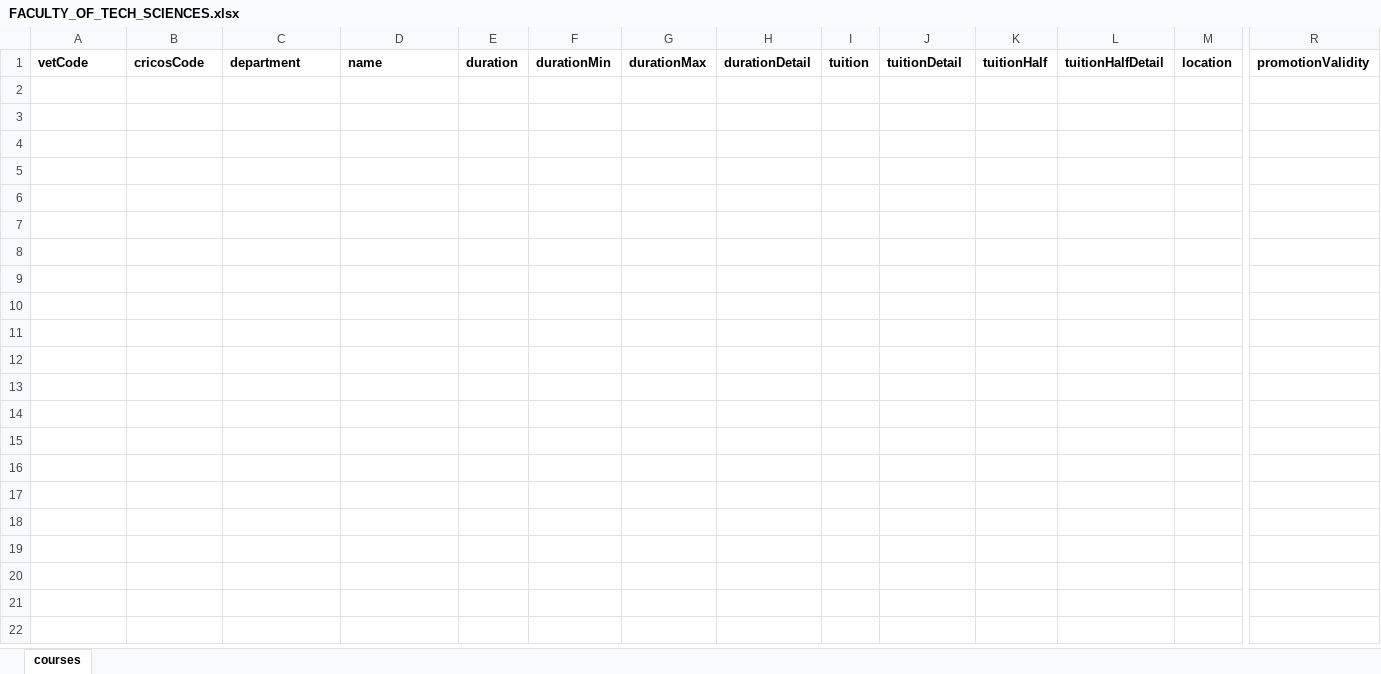
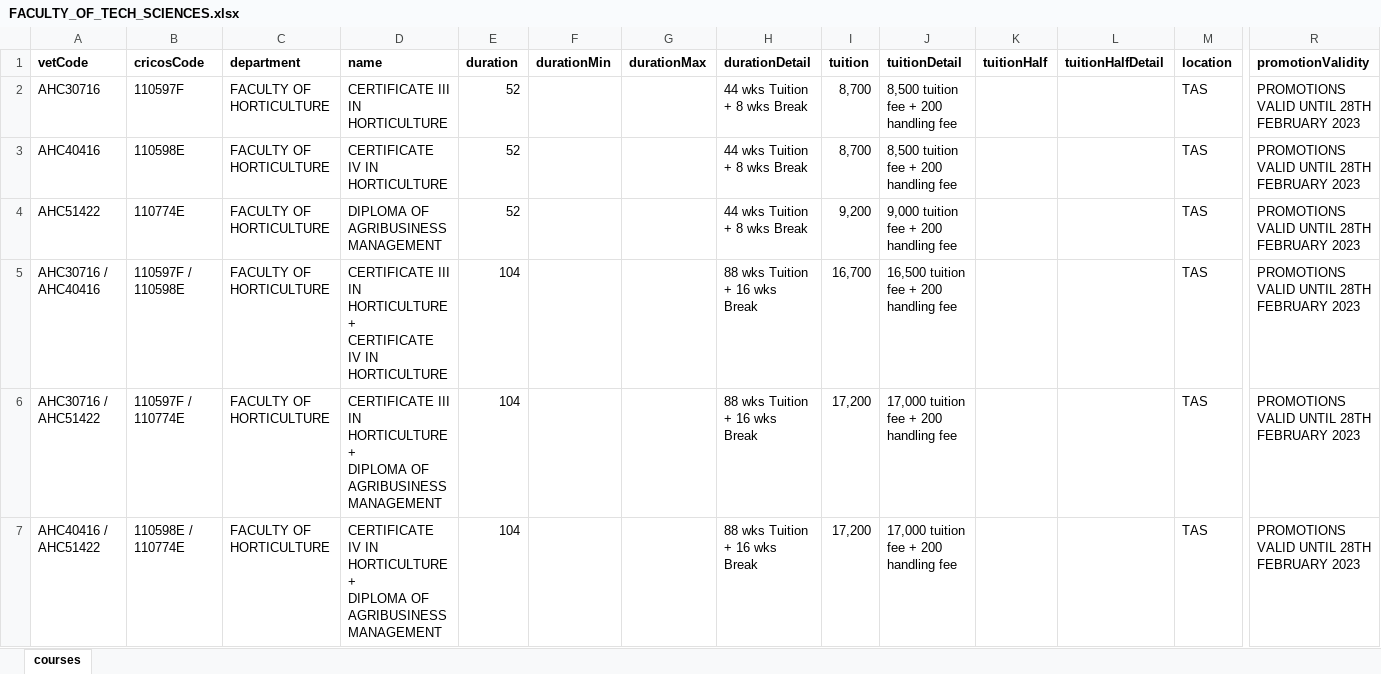
Before and after one commit to Viskee-Consultancy/Viskee-Consultancy-Configuration, an Excel workbook: courses/excel/onshore/coe/avta/promotions/FACULTY_OF_TECH_SCIENCES.xlsx, sheet courses, drawn as a sheet; only a part is shown, gaps mark what is left out; values as stored, in another font and other column widths than the file's, no borders; rows hold the shown columns only; ↵ is a line break in a cell; the diff names each change by its address in the sheet, - before the commit and + after, or states it on an @@ line.

Commit message:
update avta course excel files

```diff
--- a/courses/excel/onshore/coe/avta/promotions/FACULTY_OF_TECH_SCIENCES.xlsx (sheet courses)
+++ b/courses/excel/onshore/coe/avta/promotions/FACULTY_OF_TECH_SCIENCES.xlsx (sheet courses)
+row 2: AHC30716 | 110597F | FACULTY OF HORTICULTURE | CERTIFICATE III IN HORTICULTURE | 52 |  |  | 44 wks Tuition + 8 wks Break | 8,700 | 8,500 tuition fee + 200 handling fee |  |  | TAS | PROMOTIONS VALID UNTIL 28TH FEBRUARY 2023
+row 3: AHC40416 | 110598E | FACULTY OF HORTICULTURE | CERTIFICATE IV IN HORTICULTURE | 52 |  |  | 44 wks Tuition + 8 wks Break | 8,700 | 8,500 tuition fee + 200 handling fee |  |  | TAS | PROMOTIONS VALID UNTIL 28TH FEBRUARY 2023
+row 4: AHC51422 | 110774E | FACULTY OF HORTICULTURE | DIPLOMA OF AGRIBUSINESS MANAGEMENT | 52 |  |  | 44 wks Tuition + 8 wks Break | 9,200 | 9,000 tuition fee + 200 handling fee |  |  | TAS | PROMOTIONS VALID UNTIL 28TH FEBRUARY 2023
+row 5: AHC30716 / AHC40416 | 110597F / 110598E | FACULTY OF HORTICULTURE | CERTIFICATE III IN HORTICULTURE + ↵ CERTIFICATE IV IN HORTICULTURE | 104 |  |  | 88 wks Tuition + 16 wks Break | 16,700 | 16,500 tuition fee + 200 handling fee |  |  | TAS | PROMOTIONS VALID UNTIL 28TH FEBRUARY 2023
+row 6: AHC30716 / AHC51422 | 110597F / 110774E | FACULTY OF HORTICULTURE | CERTIFICATE III IN HORTICULTURE + ↵ DIPLOMA OF AGRIBUSINESS MANAGEMENT | 104 |  |  | 88 wks Tuition + 16 wks Break | 17,200 | 17,000 tuition fee + 200 handling fee |  |  | TAS | PROMOTIONS VALID UNTIL 28TH FEBRUARY 2023
+row 7: AHC40416 / AHC51422 | 110598E / 110774E | FACULTY OF HORTICULTURE | CERTIFICATE IV IN HORTICULTURE + ↵ DIPLOMA OF AGRIBUSINESS MANAGEMENT | 104 |  |  | 88 wks Tuition + 16 wks Break | 17,200 | 17,000 tuition fee + 200 handling fee |  |  | TAS | PROMOTIONS VALID UNTIL 28TH FEBRUARY 2023
```
Also changed, not shown: courses/excel/offshore/region-1/avta/promotions/FACULTY_OF_BUSINESS_AND_TECHNOLOGY.xlsx, courses/excel/offshore/region-2/avta/promotions/FACULTY_OF_BUSINESS_AND_TECHNOLOGY.xlsx, 15 other files.
